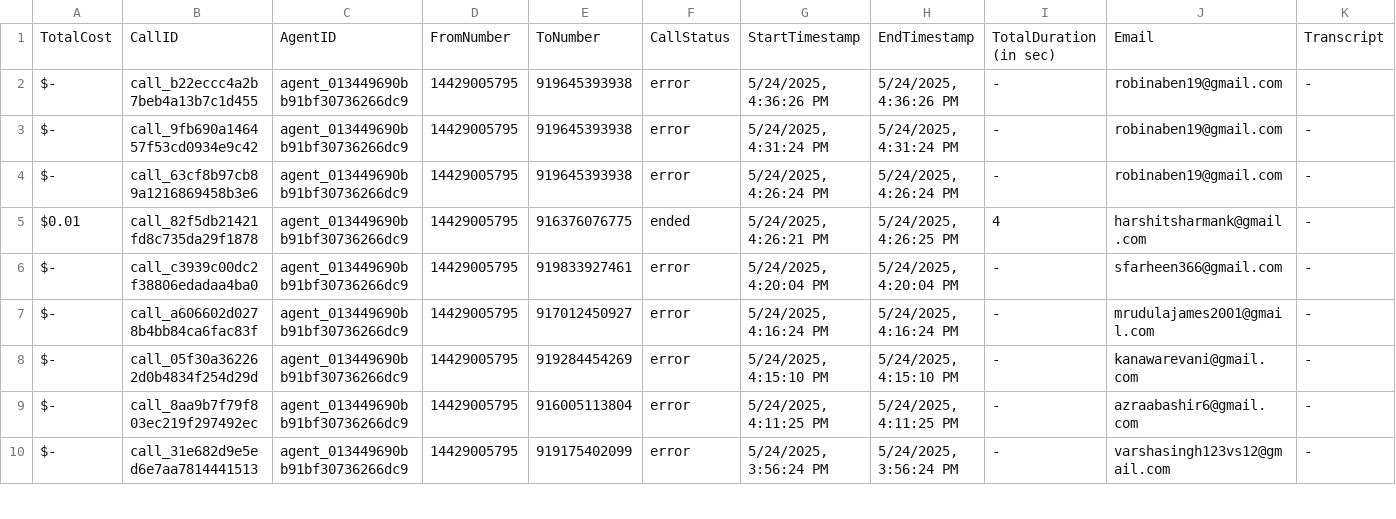
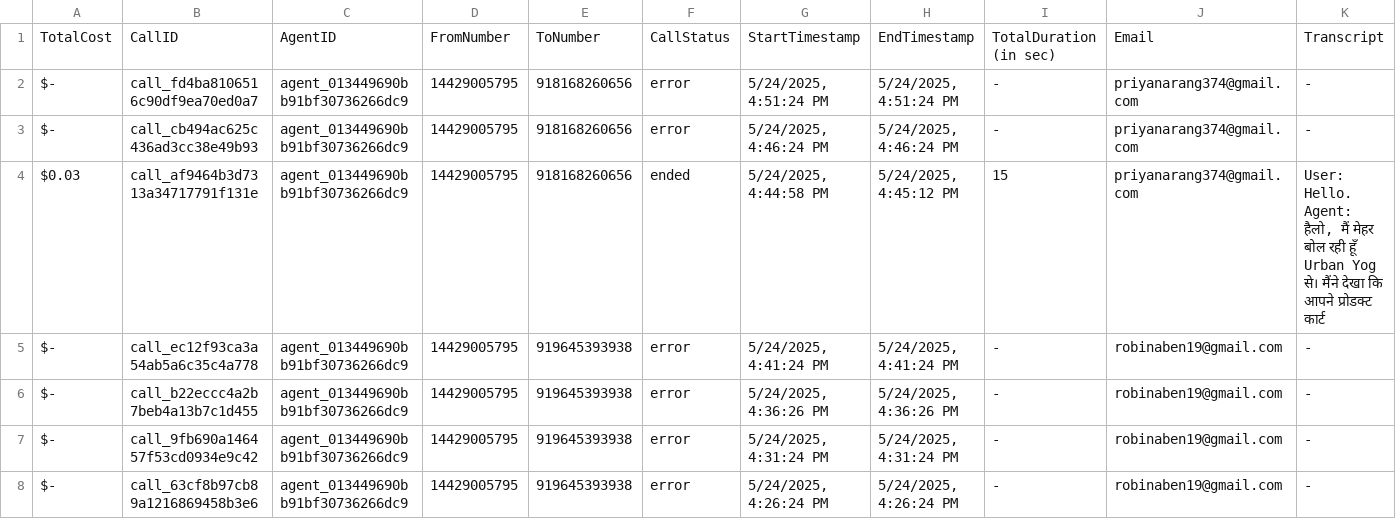
Before and after one commit to Urban-gabru-yog/UrbanYog-Voice-Agent-Dashboard, a CSV file: data/merged_data.csv, drawn as a sheet; only a part is shown; the shorter side is filled out with more unchanged rows; rows hold the shown columns only; ↵ is a line break in a cell; the diff names each change by its address in the sheet, - before the commit and + after, or states it on an @@ line.

```diff
--- a/data/merged_data.csv
+++ b/data/merged_data.csv
+row 2: $- | call_fd4ba8106516c90df9ea70ed0a7 | agent_013449690bb91bf30736266dc9 | 14429005795 | 918168260656 | error | 5/24/2025, 4:51:24 PM | 5/24/2025, 4:51:24 PM | - | priyanarang374@gmail.com | -
+row 3: $- | call_cb494ac625c436ad3cc38e49b93 | agent_013449690bb91bf30736266dc9 | 14429005795 | 918168260656 | error | 5/24/2025, 4:46:24 PM | 5/24/2025, 4:46:24 PM | - | priyanarang374@gmail.com | -
+row 4: $0.03 | call_af9464b3d7313a34717791f131e | agent_013449690bb91bf30736266dc9 | 14429005795 | 918168260656 | ended | 5/24/2025, 4:44:58 PM | 5/24/2025, 4:45:12 PM | 15 | priyanarang374@gmail.com | User: Hello. ↵ Agent: हैलो, मैं मेहर बोल रही हूँ Urban Yog से। मैंने देखा कि आपने प्रोडक्ट कार्ट
+row 5: $- | call_ec12f93ca3a54ab5a6c35c4a778 | agent_013449690bb91bf30736266dc9 | 14429005795 | 919645393938 | error | 5/24/2025, 4:41:24 PM | 5/24/2025, 4:41:24 PM | - | robinaben19@gmail.com | -
```
Also changed, not shown: data/call_data.csv.
